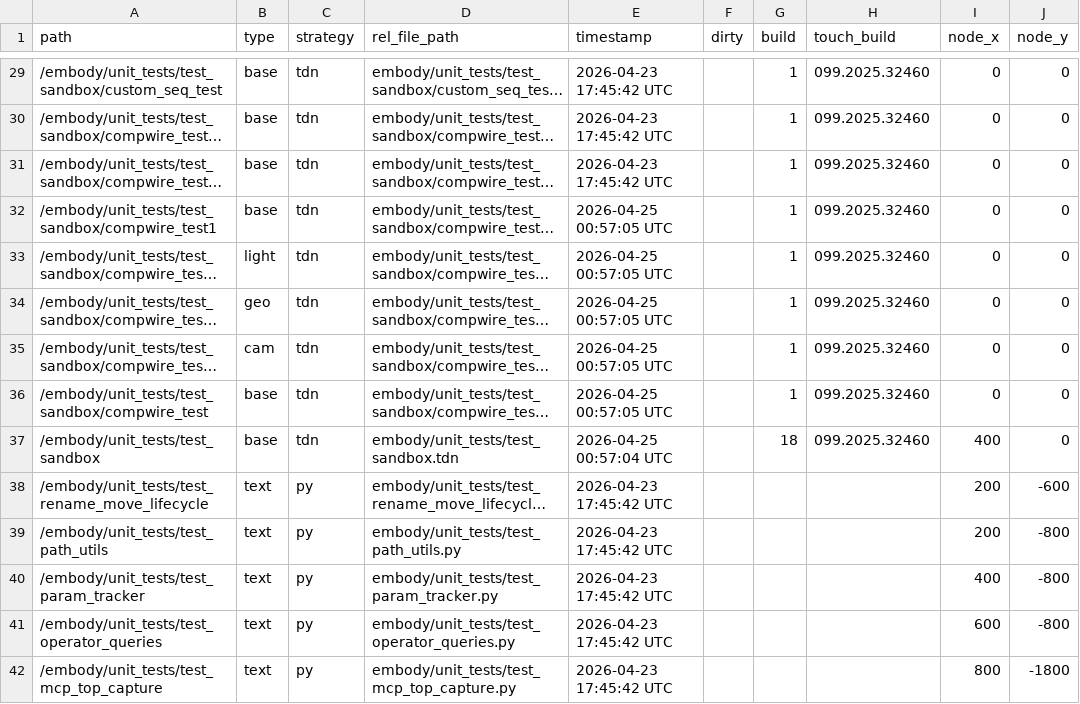
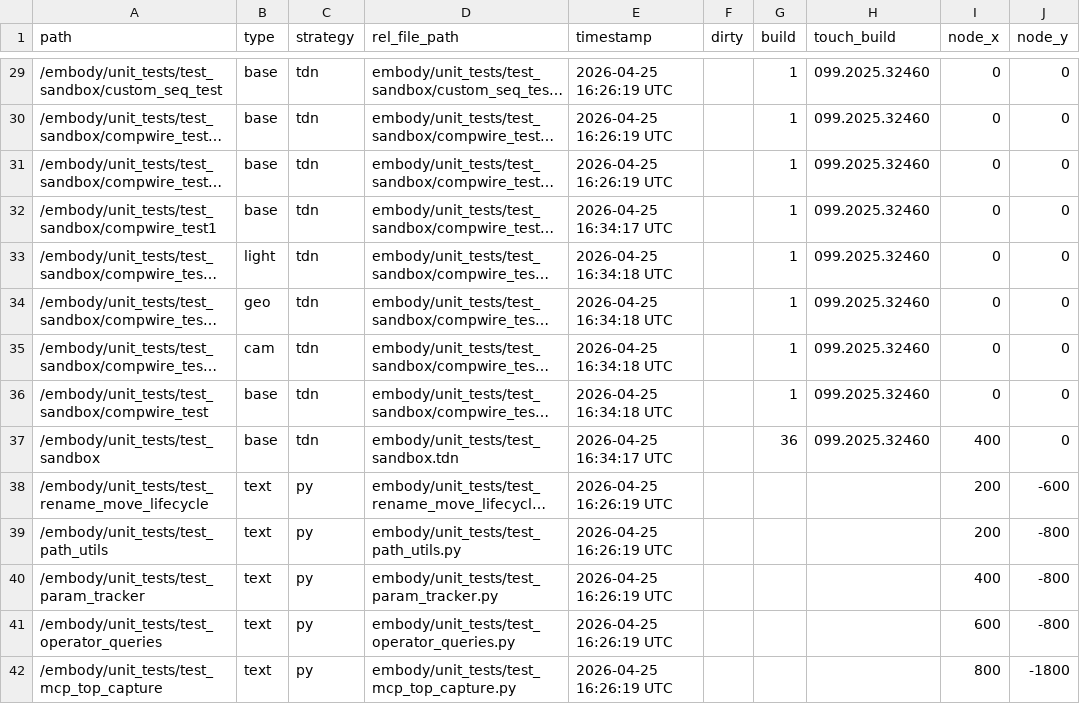
Before and after one commit to dylanroscover/Embody, a TSV file: dev/embody/externalizations.tsv, drawn as a sheet; only a part is shown, gaps mark what is left out; long unchanged cells end in …; the diff covers the shown part only; the diff names each change by its address in the sheet, - before the commit and + after, or states it on an @@ line.

```diff
--- a/dev/embody/externalizations.tsv
+++ b/dev/embody/externalizations.tsv
-E29:E31 (timestamp): 2026-04-23 17:45:42 UTC
+E29:E31 (timestamp): 2026-04-25 16:26:19 UTC
-E32 (timestamp): 2026-04-25 00:57:05 UTC
+E32 (timestamp): 2026-04-25 16:34:17 UTC
-E33:E36 (timestamp): 2026-04-25 00:57:05 UTC
+E33:E36 (timestamp): 2026-04-25 16:34:18 UTC
-E37 (timestamp): 2026-04-25 00:57:04 UTC
+E37 (timestamp): 2026-04-25 16:34:17 UTC
-G37 (build): 18
+G37 (build): 36
-E38:E42 (timestamp): 2026-04-23 17:45:42 UTC
+E38:E42 (timestamp): 2026-04-25 16:26:19 UTC
```
Also changed, not shown: 157 edited cells elsewhere in this file, 53 other files.
